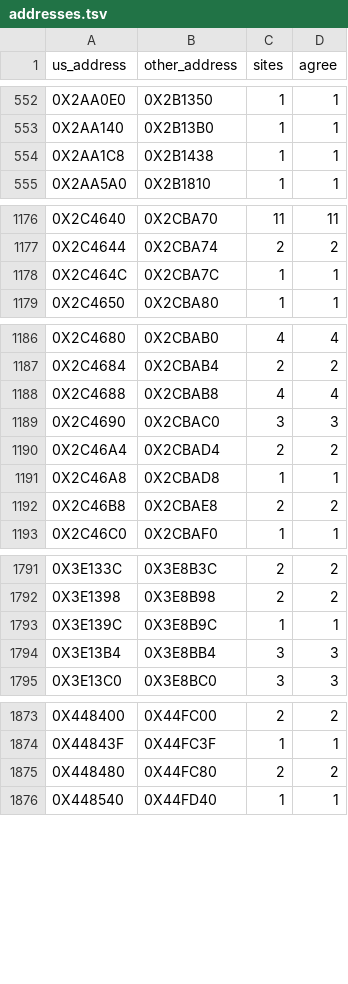
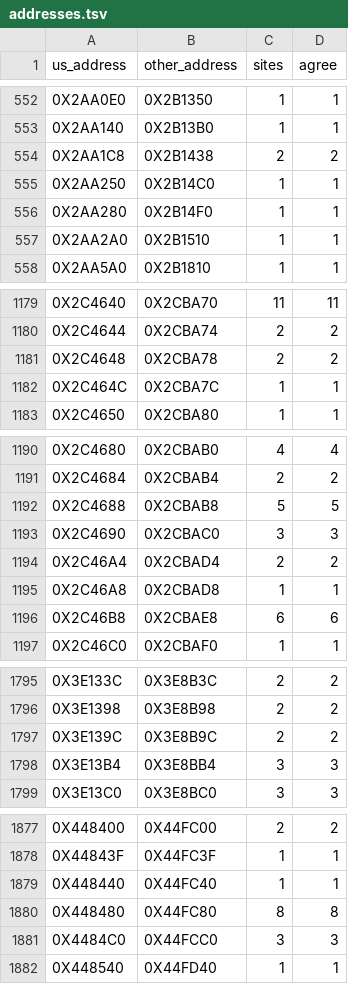
Before and after one commit to Blightwidow/rogue-byte, a TSV file: config/eu/addresses.tsv, drawn as a sheet; only a part is shown, gaps mark what is left out.

```diff
--- a/config/eu/addresses.tsv
+++ b/config/eu/addresses.tsv
@@ -553,3 +553,6 @@ us_address	other_address	sites	agree
 0X2AA140	0X2B13B0	1	1
-0X2AA1C8	0X2B1438	1	1
+0X2AA1C8	0X2B1438	2	2
+0X2AA250	0X2B14C0	1	1
+0X2AA280	0X2B14F0	1	1
+0X2AA2A0	0X2B1510	1	1
 0X2AA5A0	0X2B1810	1	1
@@ -1177,2 +1180,3 @@ us_address	other_address	sites	agree
 0X2C4644	0X2CBA74	2	2
+0X2C4648	0X2CBA78	2	2
 0X2C464C	0X2CBA7C	1	1
@@ -1187,3 +1191,3 @@ us_address	other_address	sites	agree
 0X2C4684	0X2CBAB4	2	2
-0X2C4688	0X2CBAB8	4	4
+0X2C4688	0X2CBAB8	5	5
 0X2C4690	0X2CBAC0	3	3
@@ -1191,3 +1195,3 @@ us_address	other_address	sites	agree
 0X2C46A8	0X2CBAD8	1	1
-0X2C46B8	0X2CBAE8	2	2
+0X2C46B8	0X2CBAE8	6	6
 0X2C46C0	0X2CBAF0	1	1
@@ -1792,3 +1796,3 @@ us_address	other_address	sites	agree
 0X3E1398	0X3E8B98	2	2
-0X3E139C	0X3E8B9C	1	1
+0X3E139C	0X3E8B9C	2	2
 0X3E13B4	0X3E8BB4	3	3
@@ -1874,3 +1878,5 @@ us_address	other_address	sites	agree
 0X44843F	0X44FC3F	1	1
-0X448480	0X44FC80	2	2
+0X448440	0X44FC40	1	1
+0X448480	0X44FC80	8	8
+0X4484C0	0X44FCC0	3	3
 0X448540	0X44FD40	1	1
```
Also changed, not shown: config/eu/c_status.tsv, config/eu/map.tsv, 9 other files.
